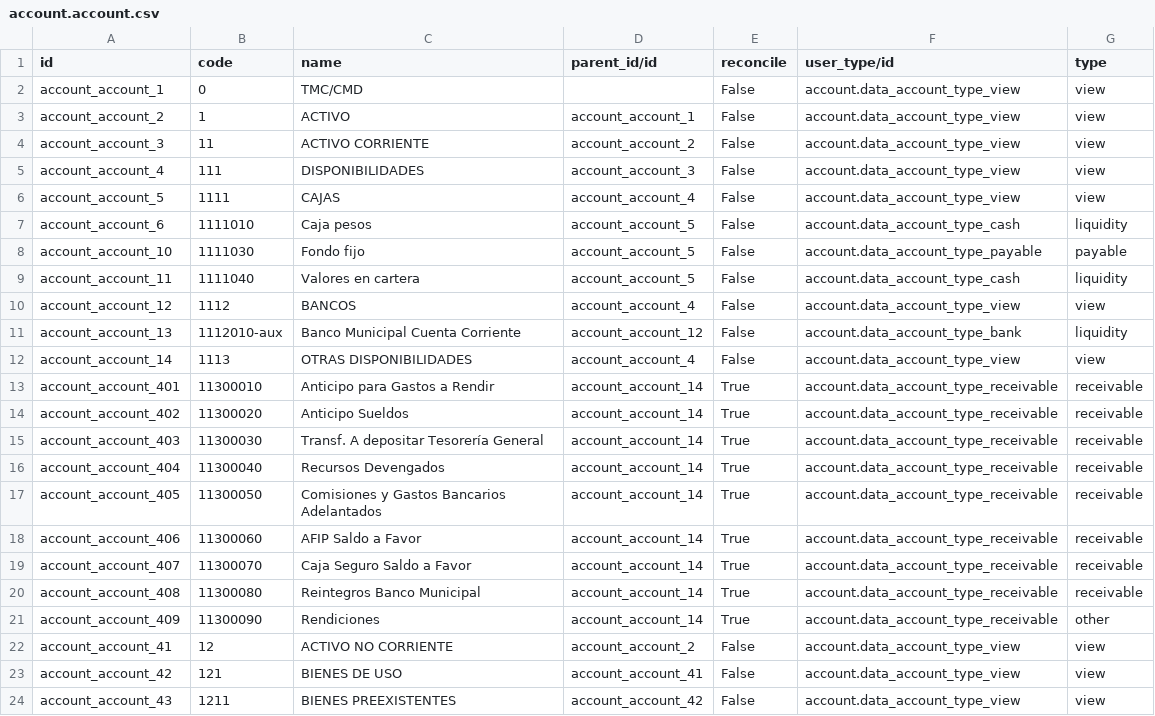
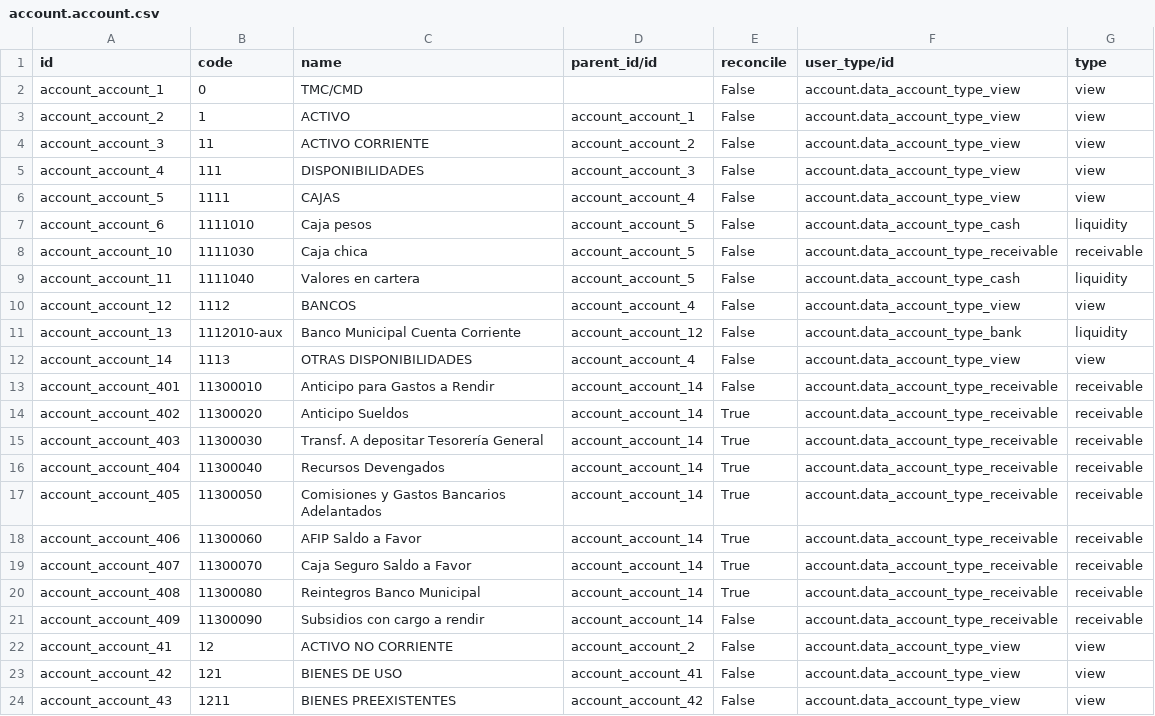
Before and after one commit to ingadhoc/odoo-public-administration, a CSV file: addons/sipreco_account_chart/data/account.account.csv, drawn as a sheet; only a part is shown.

```diff
--- a/addons/sipreco_account_chart/data/account.account.csv
+++ b/addons/sipreco_account_chart/data/account.account.csv
@@ -7,3 +7,3 @@ account_account_5,1111,CAJAS,account_account_4,False,account.data_account_type_v
 account_account_6,1111010,Caja pesos,account_account_5,False,account.data_account_type_cash,liquidity
-account_account_10,1111030,Fondo fijo,account_account_5,False,account.data_account_type_payable,payable
+account_account_10,1111030,Caja chica,account_account_5,False,account.data_account_type_receivable,receivable
 account_account_11,1111040,Valores en cartera,account_account_5,False,account.data_account_type_cash,liquidity
@@ -12,3 +12,3 @@ account_account_13,1112010-aux,Banco Municipal Cuenta Corriente,account_account_
 account_account_14,1113,OTRAS DISPONIBILIDADES,account_account_4,False,account.data_account_type_view,view
-account_account_401,11300010,Anticipo para Gastos a Rendir,account_account_14,True,account.data_account_type_receivable,receivable
+account_account_401,11300010,Anticipo para Gastos a Rendir,account_account_14,False,account.data_account_type_receivable,receivable
 account_account_402,11300020,Anticipo Sueldos,account_account_14,True,account.data_account_type_receivable,receivable
@@ -20,3 +20,3 @@ account_account_407,11300070,Caja Seguro Saldo a Favor,account_account_14,True,a
 account_account_408,11300080,Reintegros Banco Municipal,account_account_14,True,account.data_account_type_receivable,receivable
-account_account_409,11300090,Rendiciones,account_account_14,True,account.data_account_type_receivable,other
+account_account_409,11300090,Subsidios con cargo a rendir,account_account_14,False,account.data_account_type_receivable,receivable
 account_account_41,12,ACTIVO NO CORRIENTE,account_account_2,False,account.data_account_type_view,view
```
Also changed, not shown: addons/sipreco_setup_data/demo/account.journal.csv, addons/sipreco_setup_data/demo/public_budget.transaction_type.csv, 4 other files.
